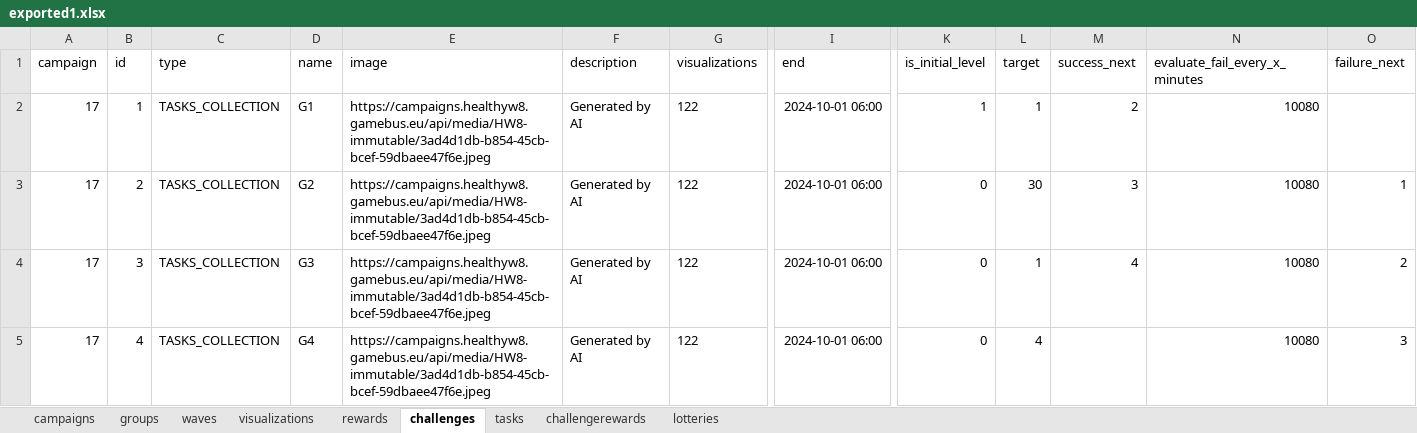
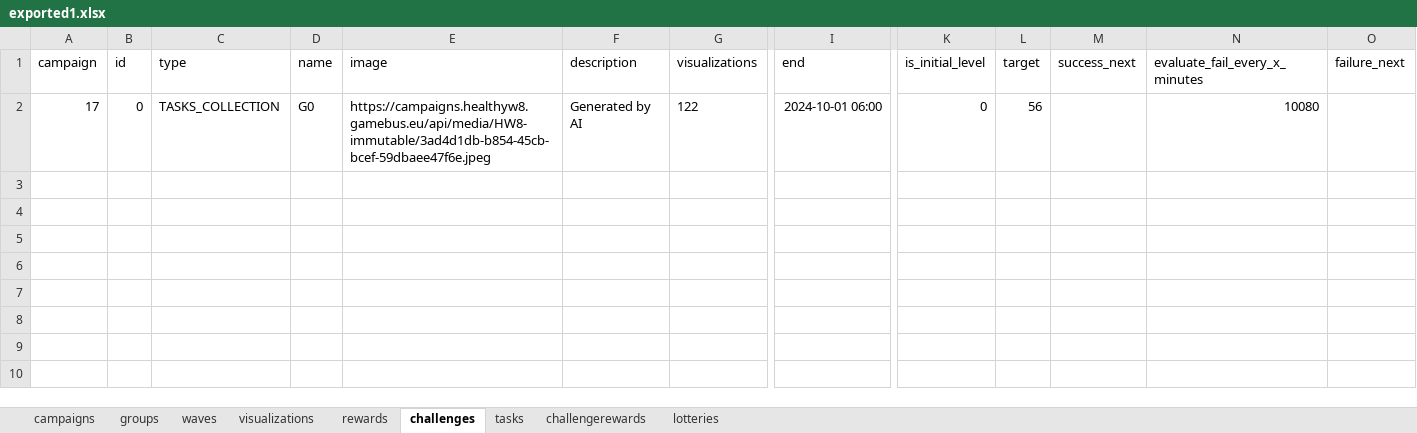
Before and after one commit to Cryoscopic-E/APLES, an Excel workbook: website/aples/data/exported1.xlsx, sheet challenges, drawn as a sheet; only a part is shown, gaps mark what is left out; values as stored, in another font and other column widths than the file's, no borders; removed rows and columns are numbered as before the commit, all else as after; rows hold the shown columns only; the diff names each change by its address in the sheet, - before the commit and + after, or states it on an @@ line.

```diff
--- a/website/aples/data/exported1.xlsx (sheet challenges)
+++ b/website/aples/data/exported1.xlsx (sheet challenges)
-row 2: 17 | 1 | TASKS_COLLECTION | G1 | https://campaigns.healthyw8.gamebus.eu/api/media/HW8-immutable/3ad4d1db-b854-45cb-bcef-59dbaee47f6e.jpeg | Generated by AI | 122 | 2024-10-01 06:00 | 1 | 1 | 2 | 10080
-row 3: 17 | 2 | TASKS_COLLECTION | G2 | https://campaigns.healthyw8.gamebus.eu/api/media/HW8-immutable/3ad4d1db-b854-45cb-bcef-59dbaee47f6e.jpeg | Generated by AI | 122 | 2024-10-01 06:00 | 0 | 30 | 3 | 10080 | 1
-row 4: 17 | 3 | TASKS_COLLECTION | G3 | https://campaigns.healthyw8.gamebus.eu/api/media/HW8-immutable/3ad4d1db-b854-45cb-bcef-59dbaee47f6e.jpeg | Generated by AI | 122 | 2024-10-01 06:00 | 0 | 1 | 4 | 10080 | 2
-B2 (id): 4
+B2 (id): 0
-D2 (name): G4
+D2 (name): G0
-L2 (target): 4
+L2 (target): 56
-O2 (failure_next): 3
+O2 (failure_next): (empty)
```
Also changed, not shown: sheet tasks, 6 other files.
